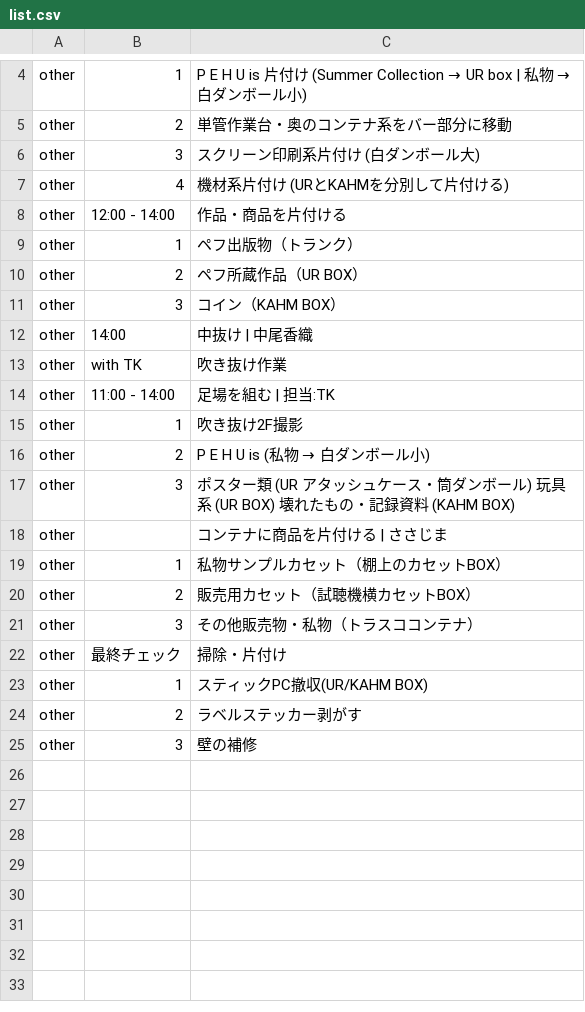
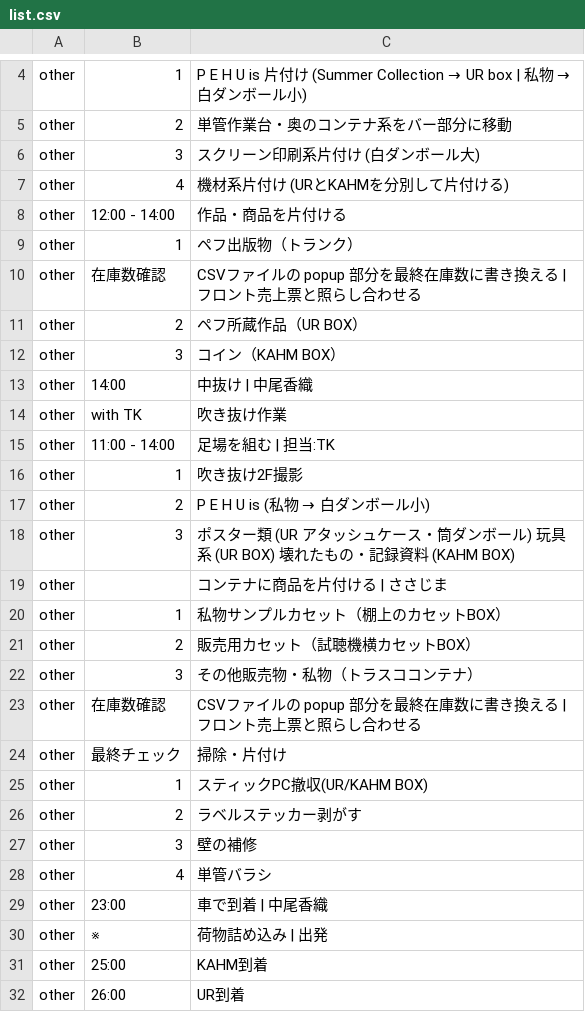
Before and after one commit to the-things-i-we-own/-, a CSV file: 3d/0822/list.csv, drawn as a sheet; only a part is shown, gaps mark what is left out.

Commit message:
Update list.csv

```diff
--- a/3d/0822/list.csv
+++ b/3d/0822/list.csv
@@ -9,2 +9,3 @@ other,12:00 - 14:00,作品・商品を片付ける,
 other,1,ペフ出版物（トランク）,
+other,在庫数確認,CSVファイルの popup 部分を最終在庫数に書き換える | フロント売上票と照らし合わせる,
 other,2,ペフ所蔵作品（UR BOX）,
@@ -21,2 +22,3 @@ other,2,販売用カセット（試聴機横カセットBOX）,
 other,3,その他販売物・私物（トラスココンテナ）,
+other,在庫数確認,CSVファイルの popup 部分を最終在庫数に書き換える | フロント売上票と照らし合わせる,
 other,最終チェック,掃除・片付け,
@@ -25 +27,6 @@ other,2,ラベルステッカー剥がす,
 other,3,壁の補修,
+other,4,単管バラシ,
+other,23:00,車で到着 | 中尾香織,
+other,※,荷物詰め込み | 出発,
+other,25:00,KAHM到着,
+other,26:00,UR到着,
```
